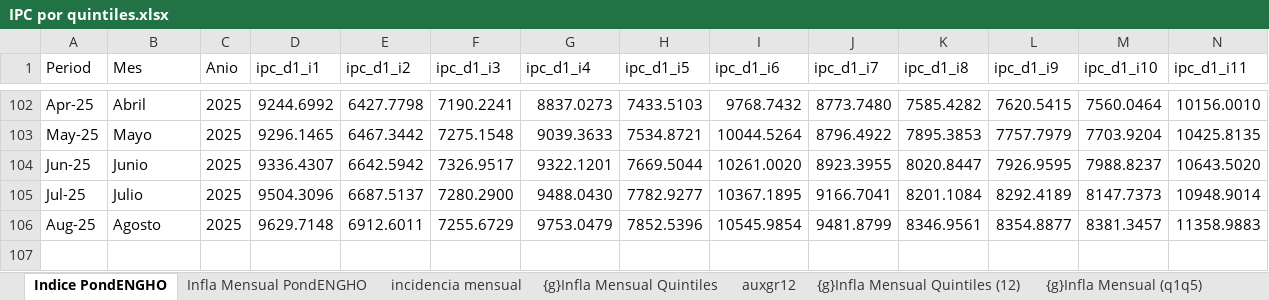
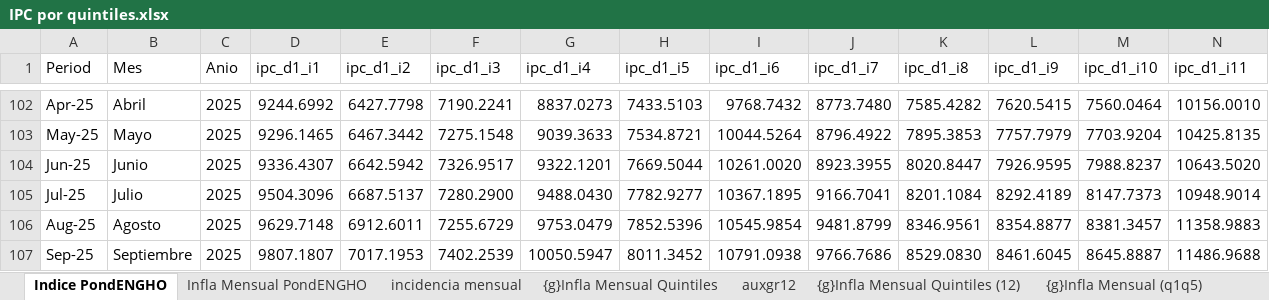
Before and after one commit to mrozada/brechas, an Excel workbook: docs/IPC por quintiles.xlsx, sheet Indice PondENGHO, drawn as a sheet; only a part is shown, gaps mark what is left out; values as stored, in another font and other column widths than the file's, no borders; rows hold the shown columns only; the diff names each change by its address in the sheet, - before the commit and + after, or states it on an @@ line.

```diff
--- a/docs/IPC por quintiles.xlsx (sheet Indice PondENGHO)
+++ b/docs/IPC por quintiles.xlsx (sheet Indice PondENGHO)
+row 107: Sep-25 | Septiembre | 2025 | 9807.1807 | 7017.1953 | 7402.2539 | 10050.5947 | 8011.3452 | 10791.0938 | 9766.7686 | 8529.0830 | 8461.6045 | 8645.8887 | 11486.9688
```
Also changed, not shown: sheet Para R, sheet Infla Interanual PondENGHO, sheet Infla Mensual PondENGHO, sheet incidencia mensual, sheet auxgr12, formulas that keep their value, charts or pictures, 4 other files.
